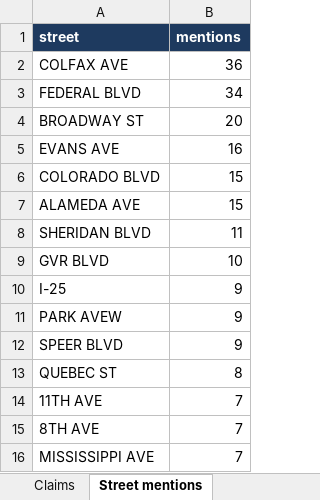
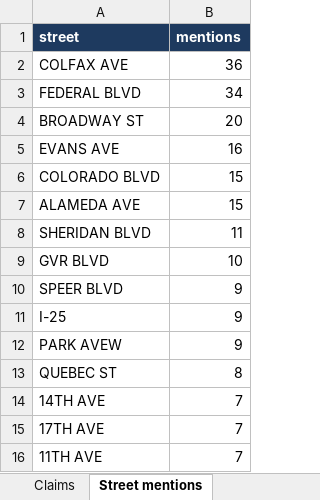
Before and after one commit to jasonpellerin-aisolutionist/denver-two-death-counts, an Excel workbook: reports/two_death_counts.xlsx, sheet Street mentions, drawn as a sheet; values as stored, in another font and other column widths than the file's, no borders; removed rows and columns are numbered as before the commit, all else as after; the diff names each change by its address in the sheet, - before the commit and + after, or states it on an @@ line.

```diff
--- a/reports/two_death_counts.xlsx (sheet Street mentions)
+++ b/reports/two_death_counts.xlsx (sheet Street mentions)
@@ row 12 moved to row 10: SPEER BLVD @@
+row 14: 14TH AVE | 7
+row 15: 17TH AVE | 7
-row 15: 8TH AVE | 7
-row 16: MISSISSIPPI AVE | 7
```
Also changed, not shown: sheet Open file, sheet Claims, 20 other files.
